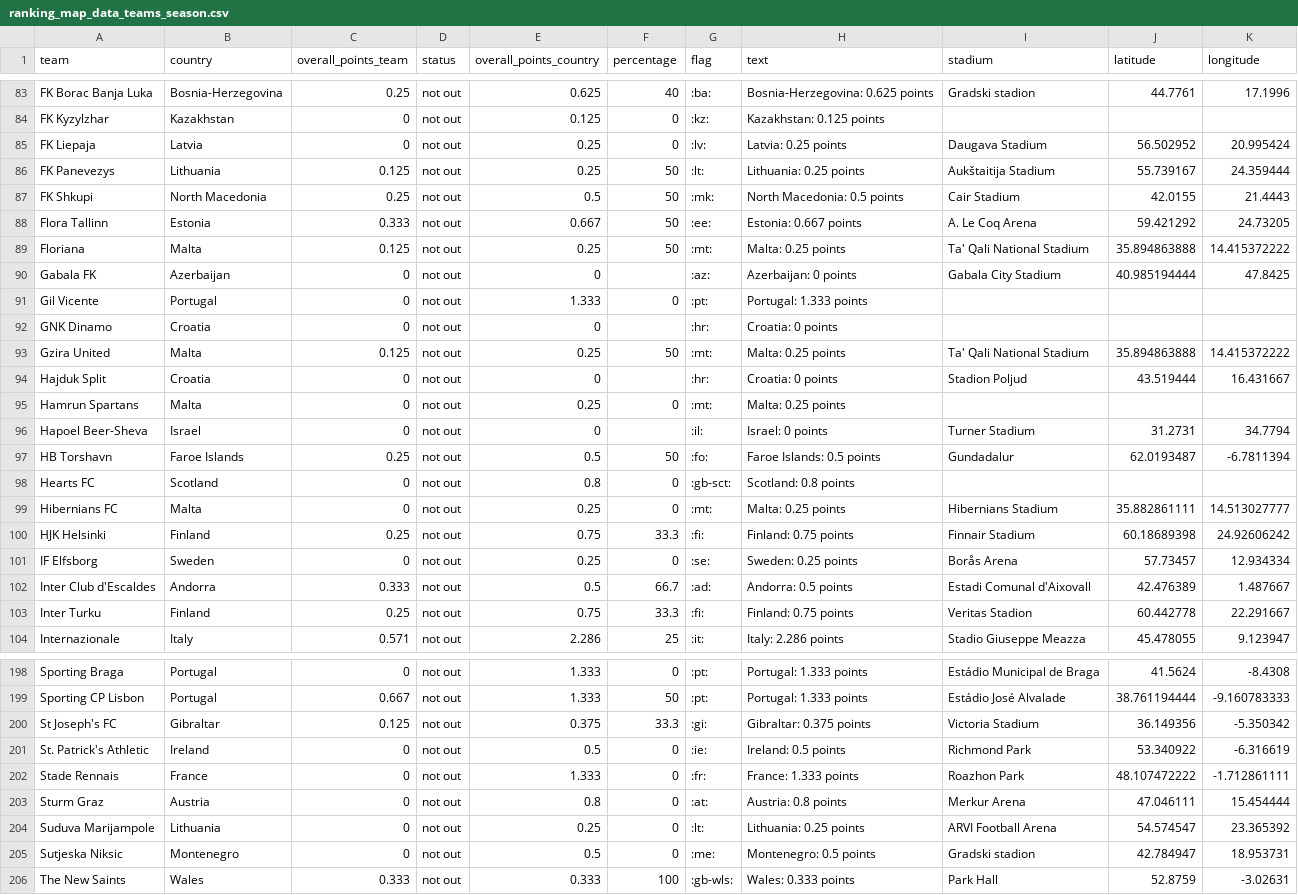
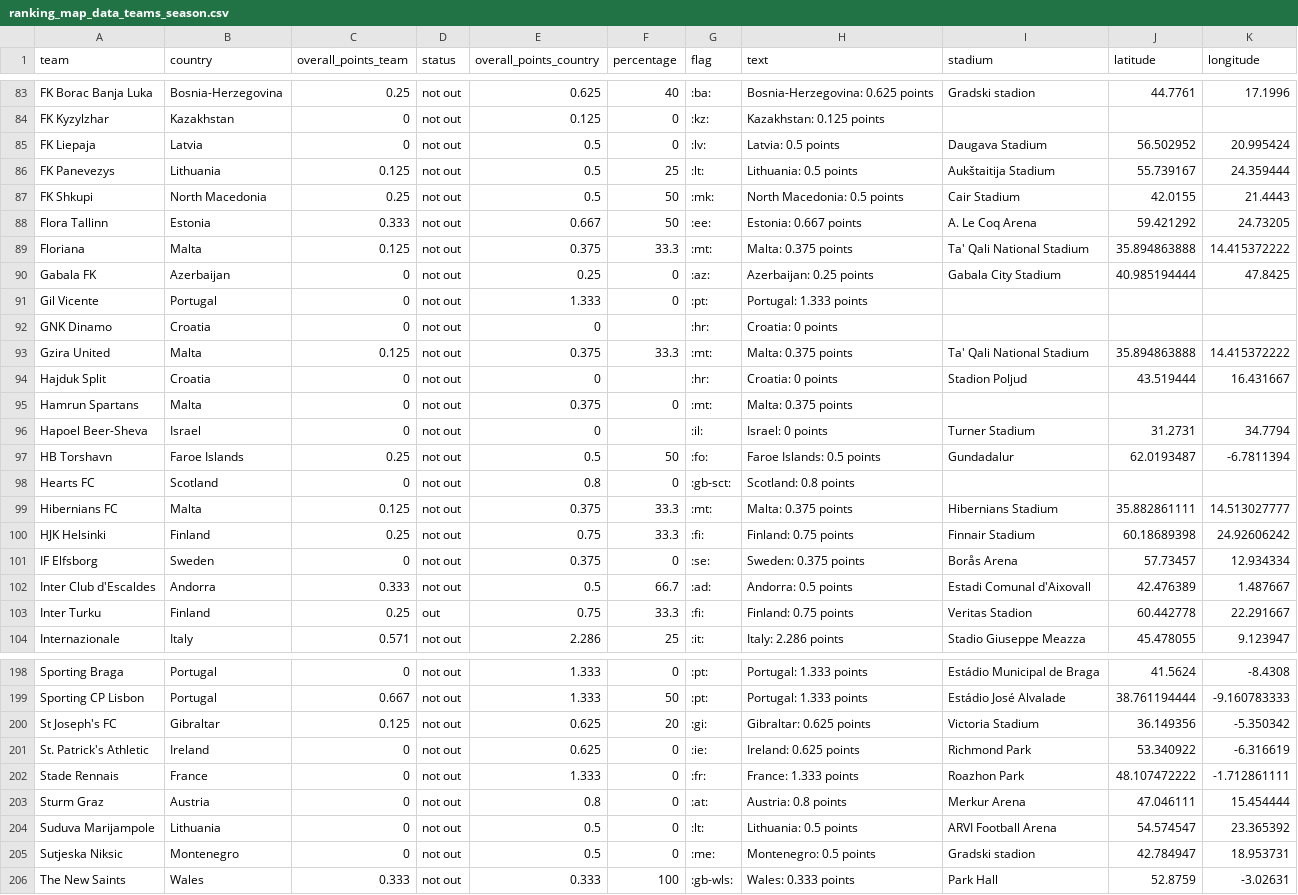
Before and after one commit to awp-finanznachrichten/uefa_ranking, a CSV file: Output/ranking_map_data_teams_season.csv, drawn as a sheet; only a part is shown, gaps mark what is left out; the diff covers the shown part only.

```diff
--- a/Output/ranking_map_data_teams_season.csv
+++ b/Output/ranking_map_data_teams_season.csv
@@ -84,13 +84,13 @@
 "FK Kyzylzhar","Kazakhstan",0,"not out",0.125,0,":kz:","Kazakhstan: 0.125 points",,,
-"FK Liepaja","Latvia",0,"not out",0.25,0,":lv:","Latvia: 0.25 points","Daugava Stadium",56.502952,20.995424
-"FK Panevezys","Lithuania",0.125,"not out",0.25,50,":lt:","Lithuania: 0.25 points","Aukštaitija Stadium",55.739167,24.359444
+"FK Liepaja","Latvia",0,"not out",0.5,0,":lv:","Latvia: 0.5 points","Daugava Stadium",56.502952,20.995424
+"FK Panevezys","Lithuania",0.125,"not out",0.5,25,":lt:","Lithuania: 0.5 points","Aukštaitija Stadium",55.739167,24.359444
 "FK Shkupi","North Macedonia",0.25,"not out",0.5,50,":mk:","North Macedonia: 0.5 points","Cair Stadium",42.0155,21.4443
 "Flora Tallinn","Estonia",0.333,"not out",0.667,50,":ee:","Estonia: 0.667 points","A. Le Coq Arena",59.421292,24.73205
-"Floriana","Malta",0.125,"not out",0.25,50,":mt:","Malta: 0.25 points","Ta' Qali National Stadium",35.894863888,14.415372222
-"Gabala FK","Azerbaijan",0,"not out",0,,":az:","Azerbaijan: 0 points","Gabala City Stadium",40.985194444,47.8425
+"Floriana","Malta",0.125,"not out",0.375,33.3,":mt:","Malta: 0.375 points","Ta' Qali National Stadium",35.894863888,14.415372222
+"Gabala FK","Azerbaijan",0,"not out",0.25,0,":az:","Azerbaijan: 0.25 points","Gabala City Stadium",40.985194444,47.8425
 "Gil Vicente","Portugal",0,"not out",1.333,0,":pt:","Portugal: 1.333 points",,,
 "GNK Dinamo","Croatia",0,"not out",0,,":hr:","Croatia: 0 points",,,
-"Gzira United","Malta",0.125,"not out",0.25,50,":mt:","Malta: 0.25 points","Ta' Qali National Stadium",35.894863888,14.415372222
+"Gzira United","Malta",0.125,"not out",0.375,33.3,":mt:","Malta: 0.375 points","Ta' Qali National Stadium",35.894863888,14.415372222
 "Hajduk Split","Croatia",0,"not out",0,,":hr:","Croatia: 0 points","Stadion Poljud",43.519444,16.431667
-"Hamrun Spartans","Malta",0,"not out",0.25,0,":mt:","Malta: 0.25 points",,,
+"Hamrun Spartans","Malta",0,"not out",0.375,0,":mt:","Malta: 0.375 points",,,
 "Hapoel Beer-Sheva","Israel",0,"not out",0,,":il:","Israel: 0 points","Turner Stadium",31.2731,34.7794
@@ -98,7 +98,7 @@
 "Hearts FC","Scotland",0,"not out",0.8,0,":gb-sct:","Scotland: 0.8 points",,,
-"Hibernians FC","Malta",0,"not out",0.25,0,":mt:","Malta: 0.25 points","Hibernians Stadium",35.882861111,14.513027777
+"Hibernians FC","Malta",0.125,"not out",0.375,33.3,":mt:","Malta: 0.375 points","Hibernians Stadium",35.882861111,14.513027777
 "HJK Helsinki","Finland",0.25,"not out",0.75,33.3,":fi:","Finland: 0.75 points","Finnair Stadium",60.18689398,24.92606242
-"IF Elfsborg","Sweden",0,"not out",0.25,0,":se:","Sweden: 0.25 points","Borås Arena",57.73457,12.934334
+"IF Elfsborg","Sweden",0,"not out",0.375,0,":se:","Sweden: 0.375 points","Borås Arena",57.73457,12.934334
 "Inter Club d'Escaldes","Andorra",0.333,"not out",0.5,66.7,":ad:","Andorra: 0.5 points","Estadi Comunal d'Aixovall",42.476389,1.487667
-"Inter Turku","Finland",0.25,"not out",0.75,33.3,":fi:","Finland: 0.75 points","Veritas Stadion",60.442778,22.291667
+"Inter Turku","Finland",0.25,"out",0.75,33.3,":fi:","Finland: 0.75 points","Veritas Stadion",60.442778,22.291667
 "Internazionale","Italy",0.571,"not out",2.286,25,":it:","Italy: 2.286 points","Stadio Giuseppe Meazza",45.478055,9.123947
@@ -199,7 +199,7 @@
 "Sporting CP Lisbon","Portugal",0.667,"not out",1.333,50,":pt:","Portugal: 1.333 points","Estádio José Alvalade",38.761194444,-9.160783333
-"St Joseph's FC","Gibraltar",0.125,"not out",0.375,33.3,":gi:","Gibraltar: 0.375 points","Victoria Stadium",36.149356,-5.350342
-"St. Patrick's Athletic","Ireland",0,"not out",0.5,0,":ie:","Ireland: 0.5 points","Richmond Park",53.340922,-6.316619
+"St Joseph's FC","Gibraltar",0.125,"not out",0.625,20,":gi:","Gibraltar: 0.625 points","Victoria Stadium",36.149356,-5.350342
+"St. Patrick's Athletic","Ireland",0,"not out",0.625,0,":ie:","Ireland: 0.625 points","Richmond Park",53.340922,-6.316619
 "Stade Rennais","France",0,"not out",1.333,0,":fr:","France: 1.333 points","Roazhon Park",48.107472222,-1.712861111
 "Sturm Graz","Austria",0,"not out",0.8,0,":at:","Austria: 0.8 points","Merkur Arena",47.046111,15.454444
-"Suduva Marijampole","Lithuania",0,"not out",0.25,0,":lt:","Lithuania: 0.25 points","ARVI Football Arena",54.574547,23.365392
+"Suduva Marijampole","Lithuania",0,"not out",0.5,0,":lt:","Lithuania: 0.5 points","ARVI Football Arena",54.574547,23.365392
 "Sutjeska Niksic","Montenegro",0,"not out",0.5,0,":me:","Montenegro: 0.5 points","Gradski stadion",42.784947,18.953731
```
Also changed, not shown: 103 edited cells elsewhere in this file, Output/ranking_map_data.csv, Output/ranking_map_data_teams.csv, 6 other files.
